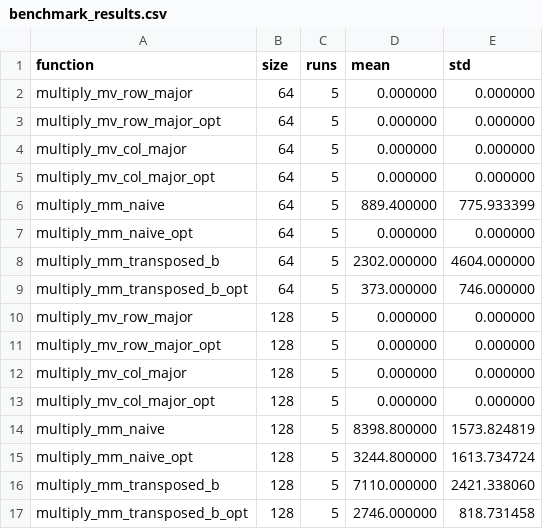
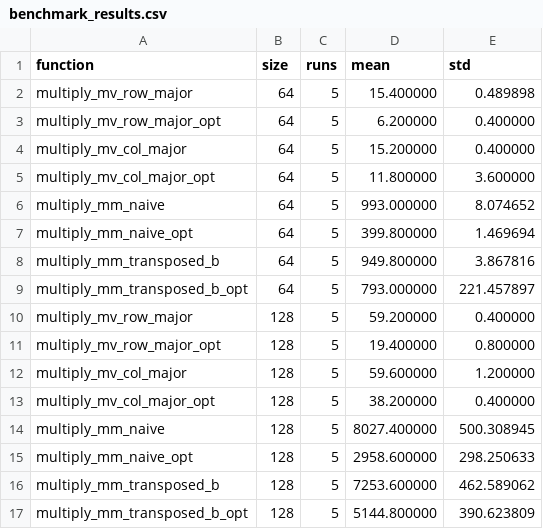
Before and after one commit to kyleparran/C-_group_7, a CSV file: phase_1/benchmark_results.csv, drawn as a sheet; only a part is shown; the diff covers the shown part only.

```diff
--- a/phase_1/benchmark_results.csv
+++ b/phase_1/benchmark_results.csv
@@ -1,17 +1,17 @@
 function,size,runs,mean,std
-multiply_mv_row_major,64,5,0.000000,0.000000
-multiply_mv_row_major_opt,64,5,0.000000,0.000000
-multiply_mv_col_major,64,5,0.000000,0.000000
-multiply_mv_col_major_opt,64,5,0.000000,0.000000
-multiply_mm_naive,64,5,889.400000,775.933399
-multiply_mm_naive_opt,64,5,0.000000,0.000000
-multiply_mm_transposed_b,64,5,2302.000000,4604.000000
-multiply_mm_transposed_b_opt,64,5,373.000000,746.000000
-multiply_mv_row_major,128,5,0.000000,0.000000
-multiply_mv_row_major_opt,128,5,0.000000,0.000000
-multiply_mv_col_major,128,5,0.000000,0.000000
-multiply_mv_col_major_opt,128,5,0.000000,0.000000
-multiply_mm_naive,128,5,8398.800000,1573.824819
-multiply_mm_naive_opt,128,5,3244.800000,1613.734724
-multiply_mm_transposed_b,128,5,7110.000000,2421.338060
-multiply_mm_transposed_b_opt,128,5,2746.000000,818.731458
+multiply_mv_row_major,64,5,15.400000,0.489898
+multiply_mv_row_major_opt,64,5,6.200000,0.400000
+multiply_mv_col_major,64,5,15.200000,0.400000
+multiply_mv_col_major_opt,64,5,11.800000,3.600000
+multiply_mm_naive,64,5,993.000000,8.074652
+multiply_mm_naive_opt,64,5,399.800000,1.469694
+multiply_mm_transposed_b,64,5,949.800000,3.867816
+multiply_mm_transposed_b_opt,64,5,793.000000,221.457897
+multiply_mv_row_major,128,5,59.200000,0.400000
+multiply_mv_row_major_opt,128,5,19.400000,0.800000
+multiply_mv_col_major,128,5,59.600000,1.200000
+multiply_mv_col_major_opt,128,5,38.200000,0.400000
+multiply_mm_naive,128,5,8027.400000,500.308945
+multiply_mm_naive_opt,128,5,2958.600000,298.250633
+multiply_mm_transposed_b,128,5,7253.600000,462.589062
+multiply_mm_transposed_b_opt,128,5,5144.800000,390.623809
```
Also changed, not shown: 8 added rows and 32 edited cells elsewhere in this file, 10 other files.
